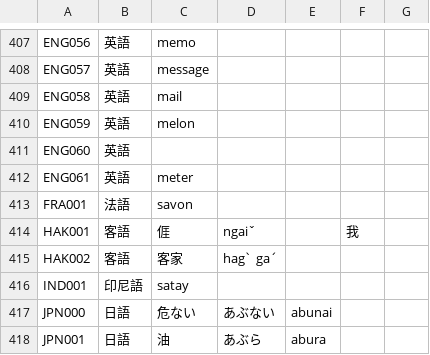
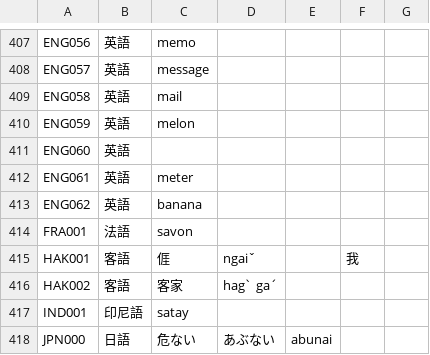
Before and after one commit to haiangdict/HDTwn, a CSV file: data/HLD-Etymology.csv, drawn as a sheet; only a part is shown, gaps mark what is left out; the shorter side is filled out with more unchanged rows.

```diff
--- a/data/HLD-Etymology.csv
+++ b/data/HLD-Etymology.csv
@@ -412,2 +412,3 @@ ENG060,英語,,,,,
 ENG061,英語,meter,,,,
+ENG062,英語,banana,,,,
 FRA001,法語,savon,,,,
```
